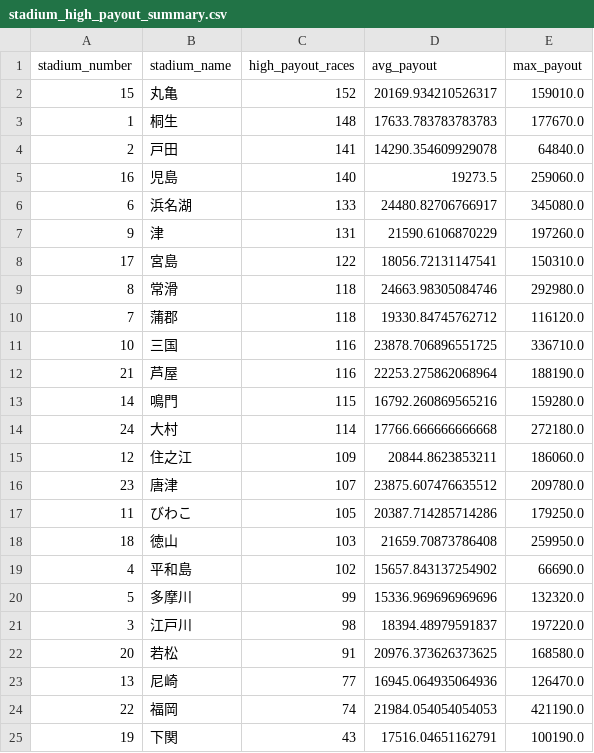
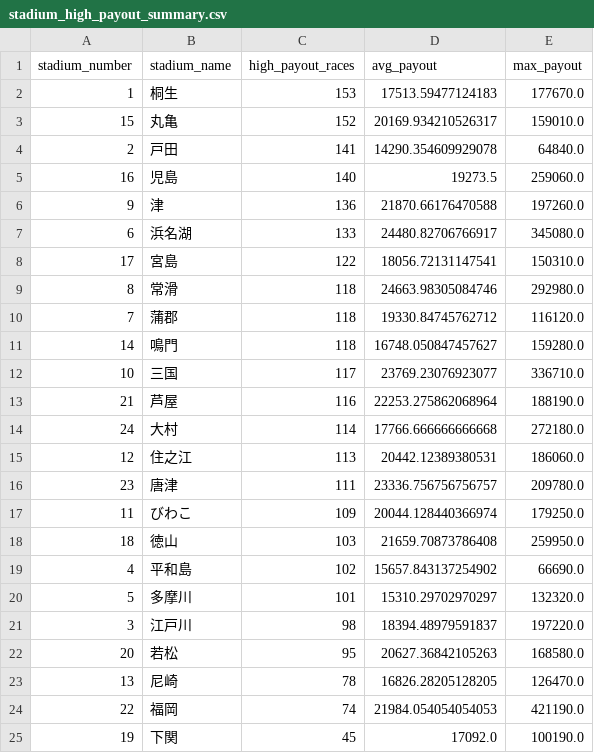
Before and after one commit to Patrickimamura/boatrace-analysis, a CSV file: output/stadium_high_payout_summary.csv, drawn as a sheet.

```diff
--- a/output/stadium_high_payout_summary.csv
+++ b/output/stadium_high_payout_summary.csv
@@ -1,8 +1,8 @@
 stadium_number,stadium_name,high_payout_races,avg_payout,max_payout
+1,桐生,153,17513.59477124183,177670.0
 15,丸亀,152,20169.934210526317,159010.0
-1,桐生,148,17633.783783783783,177670.0
 2,戸田,141,14290.354609929078,64840.0
 16,児島,140,19273.5,259060.0
+9,津,136,21870.66176470588,197260.0
 6,浜名湖,133,24480.82706766917,345080.0
-9,津,131,21590.6106870229,197260.0
 17,宮島,122,18056.72131147541,150310.0
@@ -10,16 +10,16 @@
 7,蒲郡,118,19330.84745762712,116120.0
-10,三国,116,23878.706896551725,336710.0
+14,鳴門,118,16748.050847457627,159280.0
+10,三国,117,23769.23076923077,336710.0
 21,芦屋,116,22253.275862068964,188190.0
-14,鳴門,115,16792.260869565216,159280.0
 24,大村,114,17766.666666666668,272180.0
-12,住之江,109,20844.8623853211,186060.0
-23,唐津,107,23875.607476635512,209780.0
-11,びわこ,105,20387.714285714286,179250.0
+12,住之江,113,20442.12389380531,186060.0
+23,唐津,111,23336.756756756757,209780.0
+11,びわこ,109,20044.128440366974,179250.0
 18,徳山,103,21659.70873786408,259950.0
 4,平和島,102,15657.843137254902,66690.0
-5,多摩川,99,15336.969696969696,132320.0
+5,多摩川,101,15310.29702970297,132320.0
 3,江戸川,98,18394.48979591837,197220.0
-20,若松,91,20976.373626373625,168580.0
-13,尼崎,77,16945.064935064936,126470.0
+20,若松,95,20627.36842105263,168580.0
+13,尼崎,78,16826.28205128205,126470.0
 22,福岡,74,21984.054054054053,421190.0
-19,下関,43,17516.04651162791,100190.0
+19,下関,45,17092.0,100190.0
```
Also changed, not shown: output/pattern_by_boat_order.csv, output/pattern_by_course_order.csv, 8 other files.
